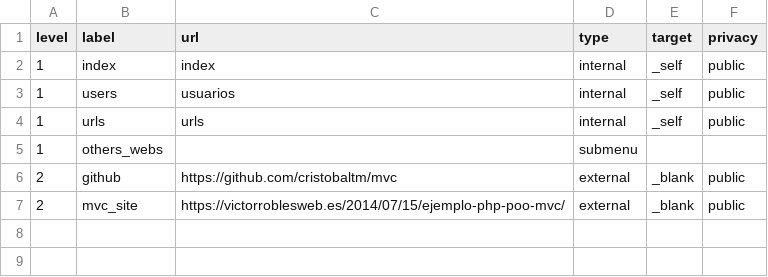
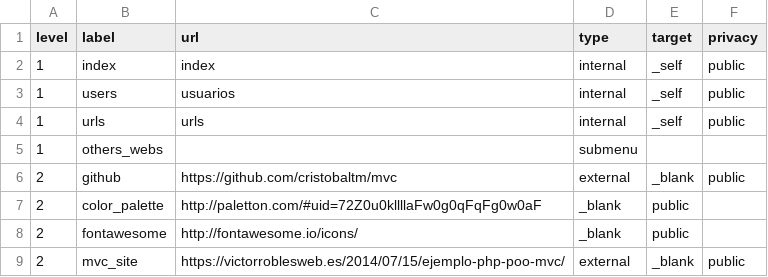
Before and after one commit to cristobaltm/fetenWork, a CSV file: config/menu.csv, drawn as a sheet.

```diff
--- a/config/menu.csv
+++ b/config/menu.csv
@@ -6,2 +6,4 @@ level;label;url;type;target;privacy
 2;github;https://github.com/cristobaltm/mvc;external;_blank;public
+2;color_palette;http://paletton.com/#uid=72Z0u0kllllaFw0g0qFqFg0w0aF;_blank;public
+2;fontawesome;http://fontawesome.io/icons/;_blank;public
 2;mvc_site;https://victorroblesweb.es/2014/07/15/ejemplo-php-poo-mvc/;external;_blank;public
```
Also changed, not shown: 33 other files.
